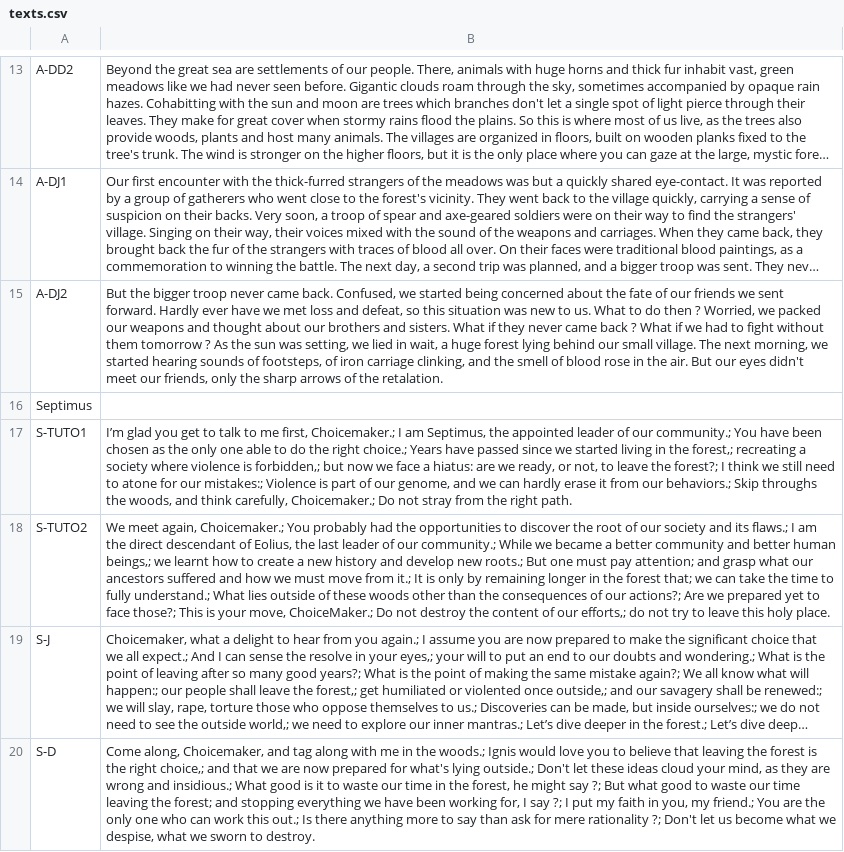
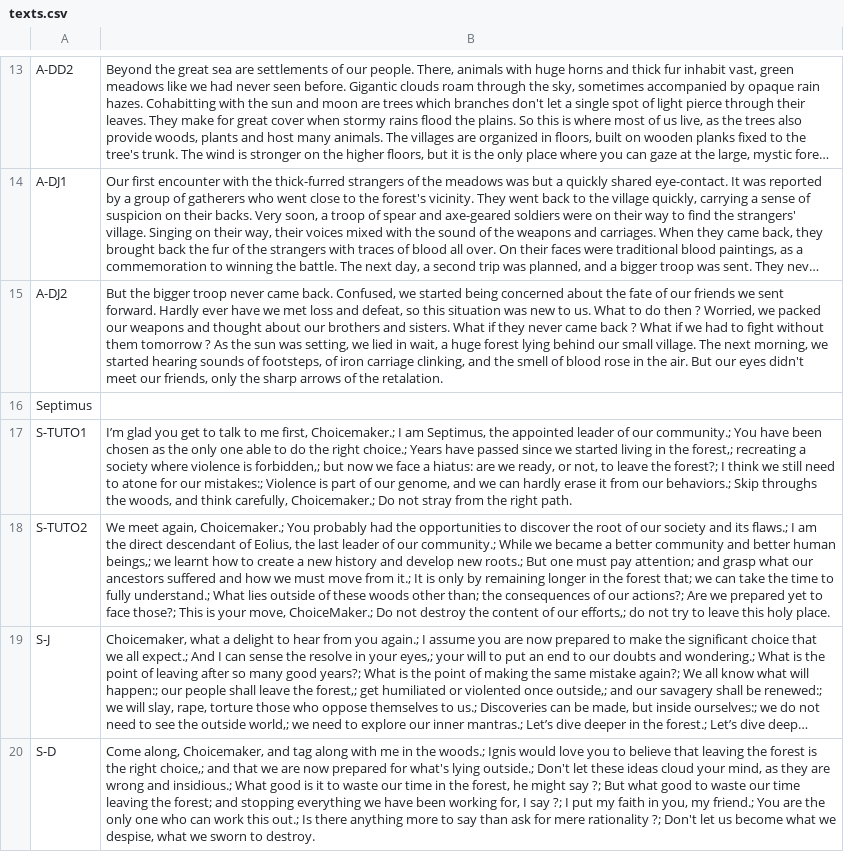
Before and after one commit to K1netic/Distance, a CSV file: Unity Project/Assets/texts/texts.csv, drawn as a sheet; only a part is shown, gaps mark what is left out; long unchanged cells end in …; the diff names each change by its address in the sheet, - before the commit and + after, or states it on an @@ line.

Commit message:
Text fix (affichage correct des ' et ")

```diff
--- a/Unity Project/Assets/texts/texts.csv
+++ b/Unity Project/Assets/texts/texts.csv
-B18: …woods other than the consequences…
+B18: …woods other than; the consequences…
```
Also changed, not shown: 5 other files.
